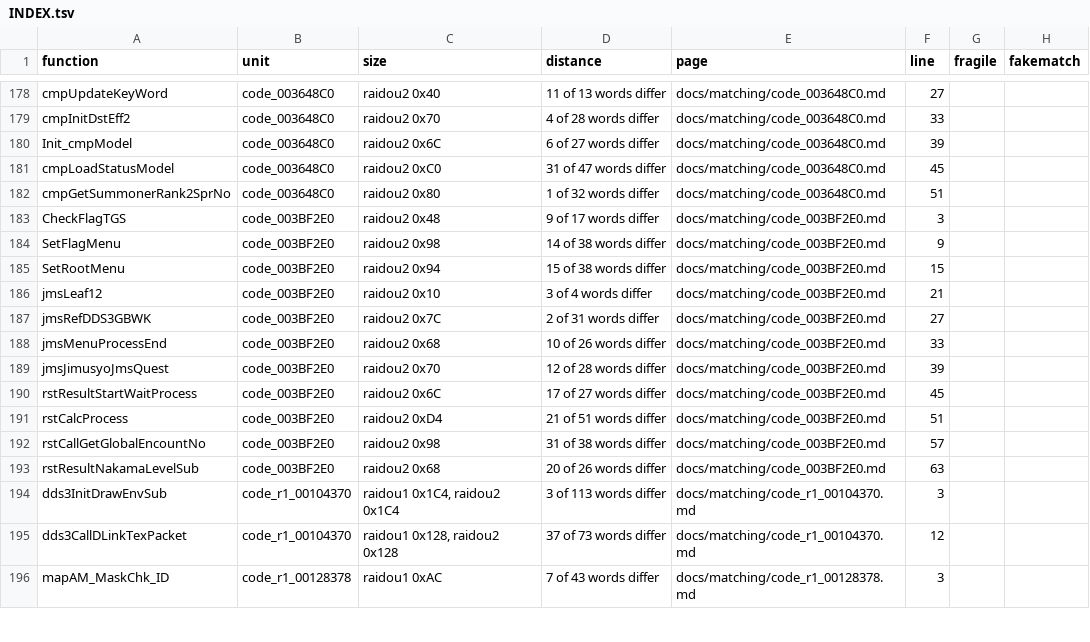
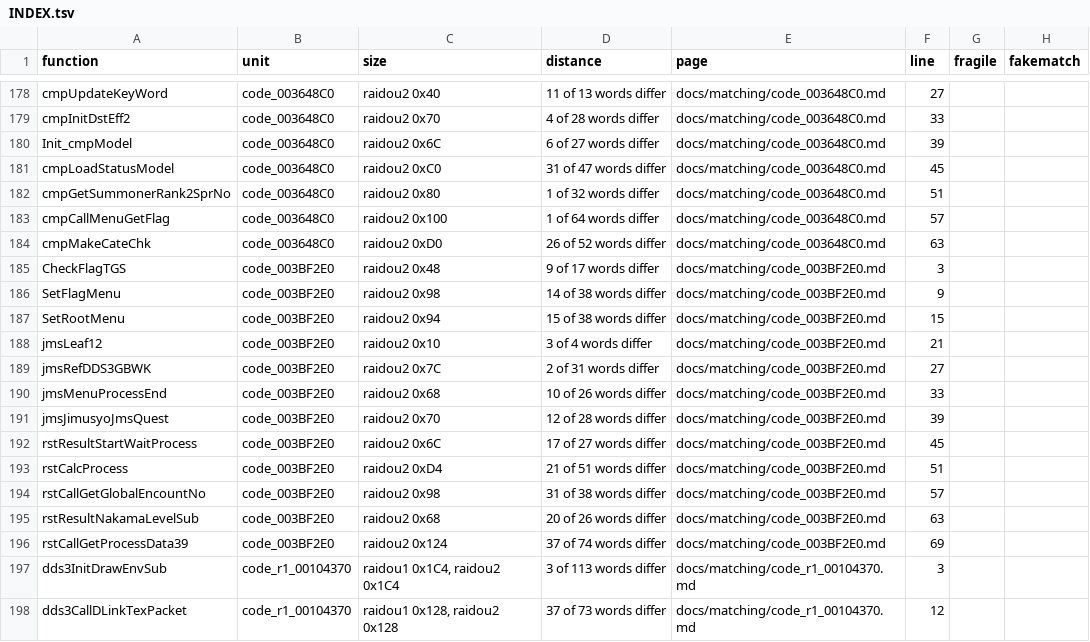
Before and after one commit to Megami-Decomps/raidou-decomp, a TSV file: docs/matching/INDEX.tsv, drawn as a sheet; only a part is shown, gaps mark what is left out; the shorter side is filled out with more unchanged rows.

Commit message:
Add R2-C2 batch part 4 (9 match, 3 non-matching)

```diff
--- a/docs/matching/INDEX.tsv
+++ b/docs/matching/INDEX.tsv
@@ -182,2 +182,4 @@ cmpLoadStatusModel	code_003648C0	raidou2 0xC0	31 of 47 words differ	docs/matchin
 cmpGetSummonerRank2SprNo	code_003648C0	raidou2 0x80	1 of 32 words differ	docs/matching/code_003648C0.md	51		
+cmpCallMenuGetFlag	code_003648C0	raidou2 0x100	1 of 64 words differ	docs/matching/code_003648C0.md	57		
+cmpMakeCateChk	code_003648C0	raidou2 0xD0	26 of 52 words differ	docs/matching/code_003648C0.md	63		
 CheckFlagTGS	code_003BF2E0	raidou2 0x48	9 of 17 words differ	docs/matching/code_003BF2E0.md	3		
@@ -193,2 +195,3 @@ rstCallGetGlobalEncountNo	code_003BF2E0	raidou2 0x98	31 of 38 words differ	docs/
 rstResultNakamaLevelSub	code_003BF2E0	raidou2 0x68	20 of 26 words differ	docs/matching/code_003BF2E0.md	63		
+rstCallGetProcessData39	code_003BF2E0	raidou2 0x124	37 of 74 words differ	docs/matching/code_003BF2E0.md	69		
 dds3InitDrawEnvSub	code_r1_00104370	raidou1 0x1C4, raidou2 0x1C4	3 of 113 words differ	docs/matching/code_r1_00104370.md	3		
```
Also changed, not shown: 15 other files.
